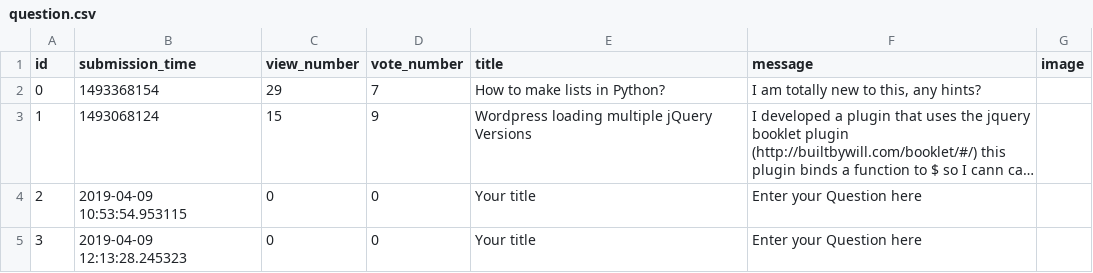
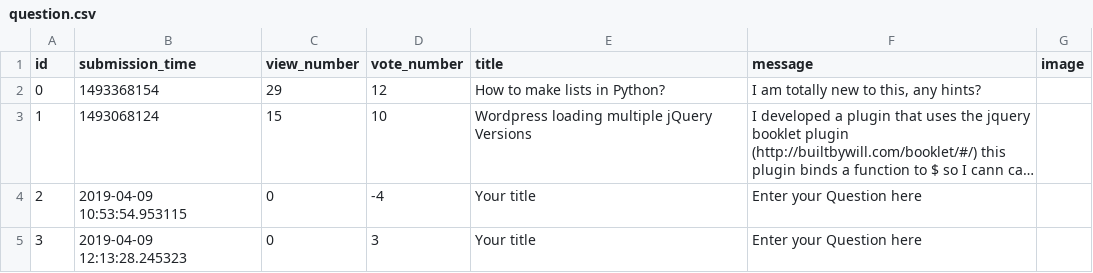
Before and after one commit to Flup3r/ask-mate-python, a CSV file: sample_data/question.csv, drawn as a sheet; long unchanged cells end in …; the diff names each change by its address in the sheet, - before the commit and + after, or states it on an @@ line.

```diff
--- a/sample_data/question.csv
+++ b/sample_data/question.csv
-D2 (vote_number): 7
+D2 (vote_number): 12
-D3 (vote_number): 9
+D3 (vote_number): 10
-D4 (vote_number): 0
+D4 (vote_number): -4
-D5 (vote_number): 0
+D5 (vote_number): 3
```
Also changed, not shown: sample_data/answer.csv, 2 other files.
